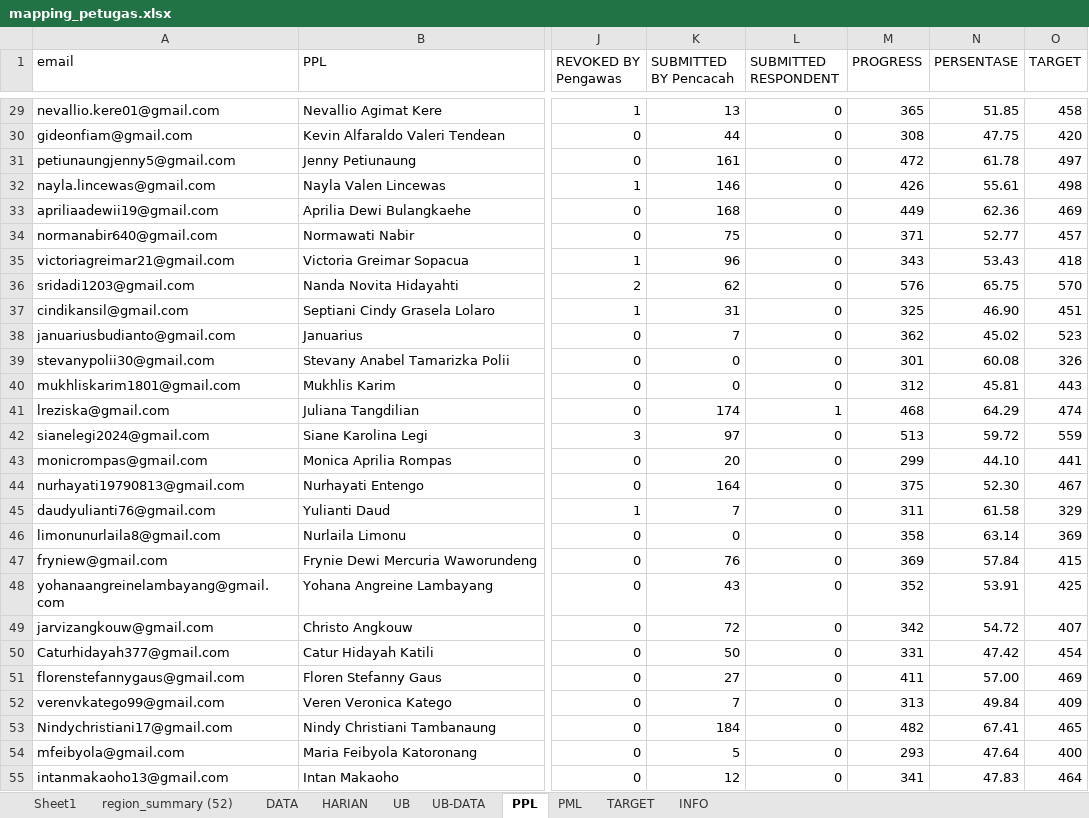
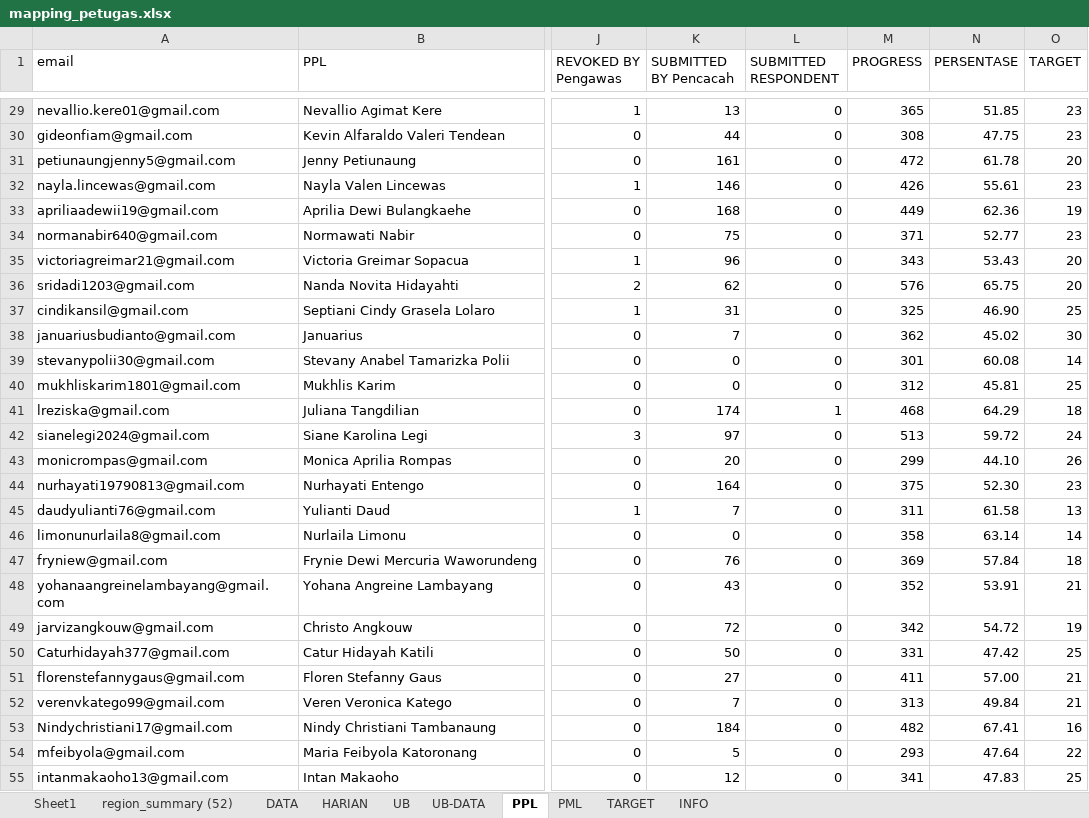
Before and after one commit to gaberielmanalu931/dashboard-petugas, an Excel workbook: mapping_petugas.xlsx, sheet PPL, drawn as a sheet; only a part is shown, gaps mark what is left out; values as stored, in another font and other column widths than the file's, no borders; the diff covers the shown part only; the diff names each change by its address in the sheet, - before the commit and + after, or states it on an @@ line.

```diff
--- a/mapping_petugas.xlsx (sheet PPL)
+++ b/mapping_petugas.xlsx (sheet PPL)
-O29 (TARGET): 458
+O29 (TARGET): 23
-O30 (TARGET): 420
+O30 (TARGET): 23
-O31 (TARGET): 497
+O31 (TARGET): 20
-O32 (TARGET): 498
+O32 (TARGET): 23
-O33 (TARGET): 469
+O33 (TARGET): 19
-O34 (TARGET): 457
+O34 (TARGET): 23
-O35 (TARGET): 418
+O35 (TARGET): 20
-O36 (TARGET): 570
+O36 (TARGET): 20
-O37 (TARGET): 451
+O37 (TARGET): 25
-O38 (TARGET): 523
+O38 (TARGET): 30
-O39 (TARGET): 326
+O39 (TARGET): 14
-O40 (TARGET): 443
+O40 (TARGET): 25
-O41 (TARGET): 474
+O41 (TARGET): 18
-O42 (TARGET): 559
+O42 (TARGET): 24
-O43 (TARGET): 441
+O43 (TARGET): 26
-O44 (TARGET): 467
+O44 (TARGET): 23
-O45 (TARGET): 329
+O45 (TARGET): 13
-O46 (TARGET): 369
+O46 (TARGET): 14
-O47 (TARGET): 415
+O47 (TARGET): 18
-O48 (TARGET): 425
+O48 (TARGET): 21
-O49 (TARGET): 407
+O49 (TARGET): 19
-O50 (TARGET): 454
+O50 (TARGET): 25
-O51 (TARGET): 469
+O51 (TARGET): 21
-O52 (TARGET): 409
+O52 (TARGET): 21
-O53 (TARGET): 465
+O53 (TARGET): 16
-O54 (TARGET): 400
+O54 (TARGET): 22
-O55 (TARGET): 464
+O55 (TARGET): 25
```
Also changed, not shown: 113 edited cells elsewhere in this sheet, formulas that keep their value.
